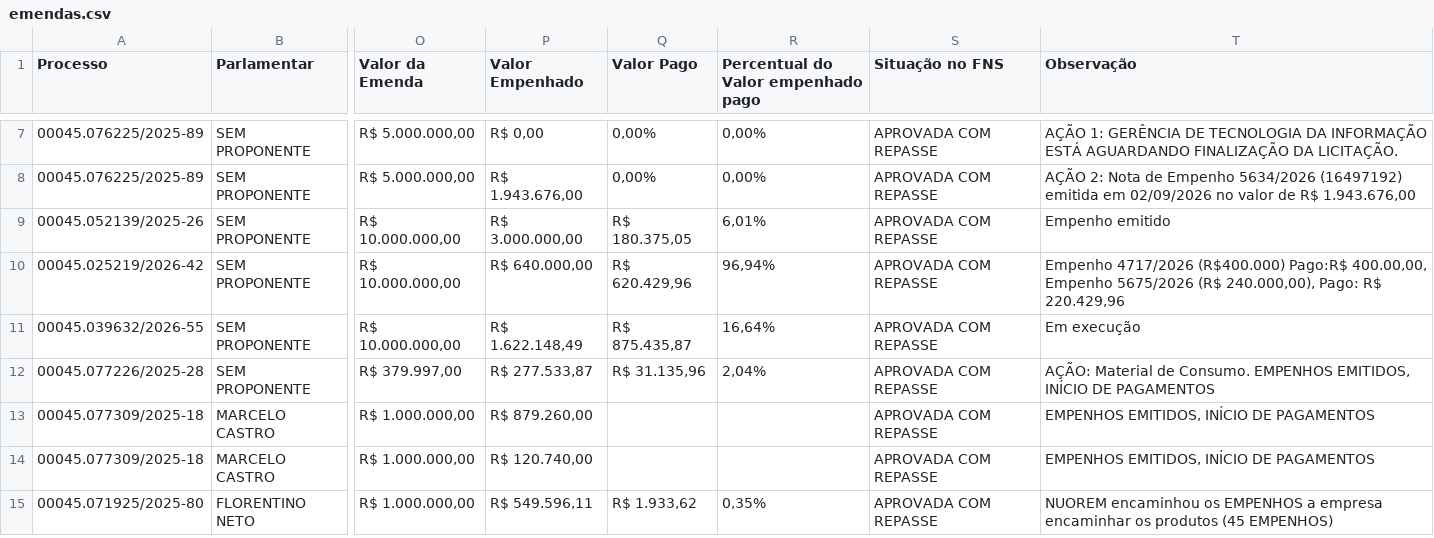
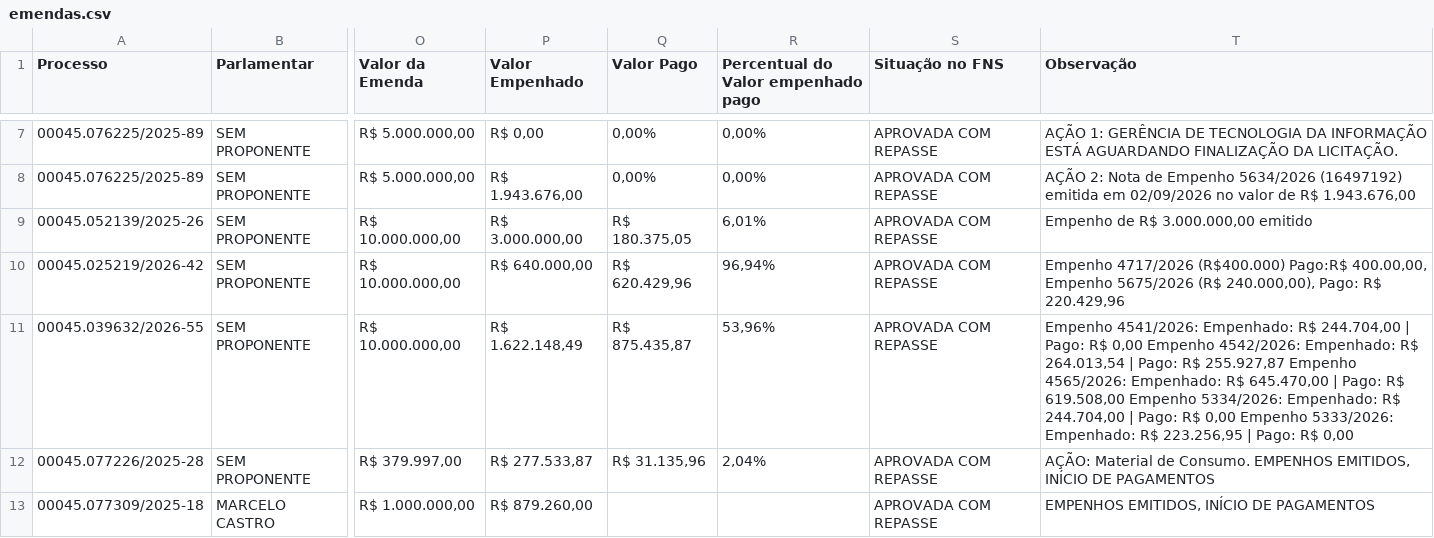
Before and after one commit to danylogalisa-pro/dashboard-emendas-federal, a CSV file: data/emendas.csv, drawn as a sheet; only a part is shown, gaps mark what is left out; the shorter side is filled out with more unchanged rows; the diff names each change by its address in the sheet, - before the commit and + after, or states it on an @@ line.

```diff
--- a/data/emendas.csv
+++ b/data/emendas.csv
-T9 (Observação): Empenho emitido
+T9 (Observação): Empenho de R$ 3.000.000,00 emitido
-R11: 16,64%
+R11: 53,96%
-T11 (Observação): Em execução
+T11 (Observação): Empenho 4541/2026: Empenhado: R$ 244.704,00 | Pago: R$ 0,00 Empenho 4542/2026: Empenhado: R$ 264.013,54 | Pago: R$ 255.927,87 Empenho 4565/2026: Empenhado: R$ 645.470,00 | Pago: R$ 619.508,00 Empenho 5334/2026: Empenhado: R$ 244.704,00 | Pago: R$ 0,00 Empenho 5333/2026: Empenhado: R$ 223.256,95 | Pago: R$ 0,00
```
Also changed, not shown: 1 other file.
